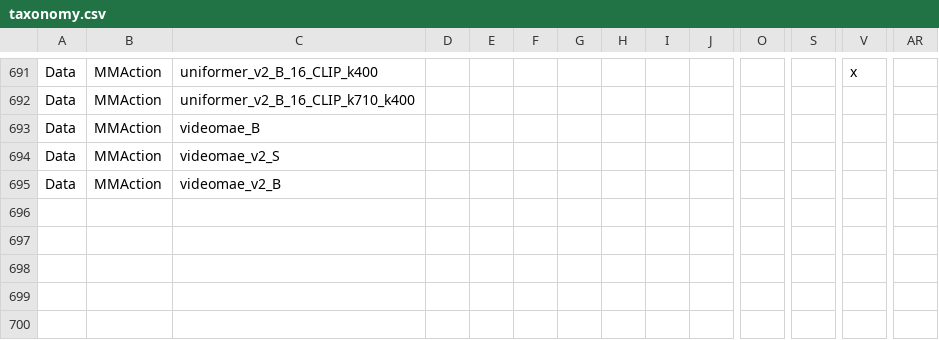
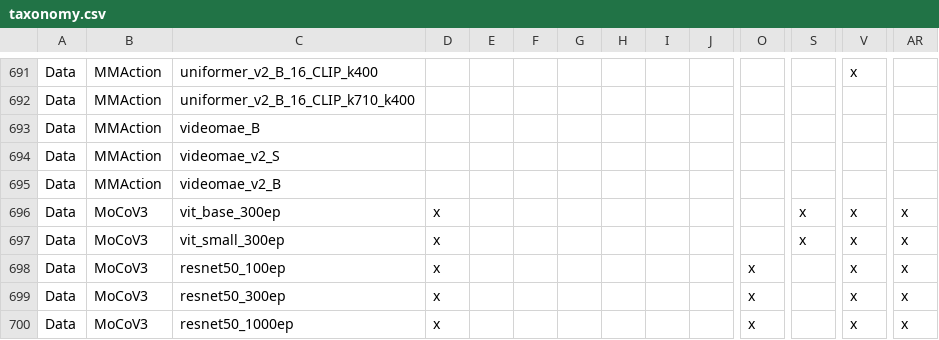
Before and after one commit to cvai-roig-lab/Net2Brain, a CSV file: net2brain/architectures/taxonomy.csv, drawn as a sheet; only a part is shown, gaps mark what is left out; rows hold the shown columns only; the diff names each change by its address in the sheet, - before the commit and + after, or states it on an @@ line.

```diff
--- a/net2brain/architectures/taxonomy.csv
+++ b/net2brain/architectures/taxonomy.csv
+row 696: Data | MoCoV3 | vit_base_300ep | x |  |  |  |  |  |  |  | x | x | x
+row 697: Data | MoCoV3 | vit_small_300ep | x |  |  |  |  |  |  |  | x | x | x
+row 698: Data | MoCoV3 | resnet50_100ep | x |  |  |  |  |  |  | x |  | x | x
+row 699: Data | MoCoV3 | resnet50_300ep | x |  |  |  |  |  |  | x |  | x | x
+row 700: Data | MoCoV3 | resnet50_1000ep | x |  |  |  |  |  |  | x |  | x | x
```
Also changed, not shown: 1 other file.
